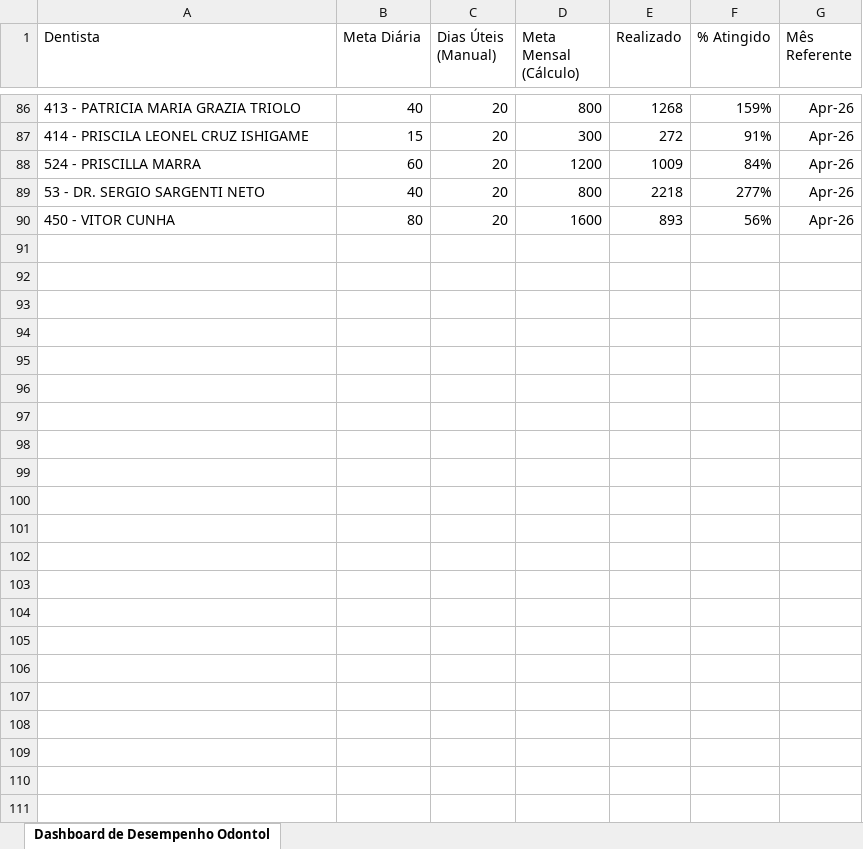
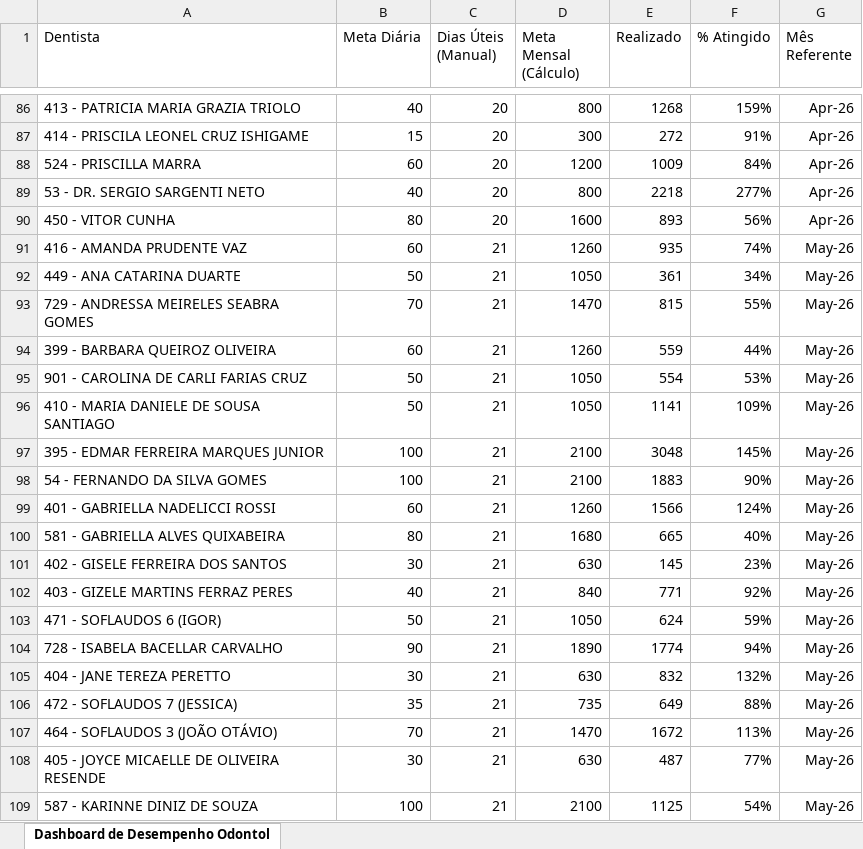
Before and after one commit to VitorNaves/Produtividade-Dentistas, an Excel workbook: Dashboard de Desempenho Odontológico.xlsx, sheet Dashboard de Desempenho Odontol, drawn as a sheet; only a part is shown, gaps mark what is left out; values as stored, in another font and other column widths than the file's, no borders; conditional formats not drawn; the diff covers the shown part only; the diff names each change by its address in the sheet, - before the commit and + after, or states it on an @@ line.

```diff
--- a/Dashboard de Desempenho Odontológico.xlsx (sheet Dashboard de Desempenho Odontol)
+++ b/Dashboard de Desempenho Odontológico.xlsx (sheet Dashboard de Desempenho Odontol)
+row 91: 416 - AMANDA PRUDENTE VAZ | 60 | 21 | 1260 | 935 | 74% | May-26
+row 92: 449 - ANA CATARINA DUARTE | 50 | 21 | 1050 | 361 | 34% | May-26
+row 93: 729 - ANDRESSA MEIRELES SEABRA GOMES | 70 | 21 | 1470 | 815 | 55% | May-26
+row 94: 399 - BARBARA QUEIROZ OLIVEIRA | 60 | 21 | 1260 | 559 | 44% | May-26
+row 95: 901 - CAROLINA DE CARLI FARIAS CRUZ | 50 | 21 | 1050 | 554 | 53% | May-26
+row 96: 410 - MARIA DANIELE DE SOUSA SANTIAGO | 50 | 21 | 1050 | 1141 | 109% | May-26
+row 97: 395 - EDMAR FERREIRA MARQUES JUNIOR | 100 | 21 | 2100 | 3048 | 145% | May-26
+row 98: 54 - FERNANDO DA SILVA GOMES | 100 | 21 | 2100 | 1883 | 90% | May-26
+row 99: 401 - GABRIELLA NADELICCI ROSSI | 60 | 21 | 1260 | 1566 | 124% | May-26
+row 100: 581 - GABRIELLA ALVES QUIXABEIRA | 80 | 21 | 1680 | 665 | 40% | May-26
+row 101: 402 - GISELE FERREIRA DOS SANTOS | 30 | 21 | 630 | 145 | 23% | May-26
+row 102: 403 - GIZELE MARTINS FERRAZ PERES | 40 | 21 | 840 | 771 | 92% | May-26
+row 103: 471 - SOFLAUDOS 6 (IGOR) | 50 | 21 | 1050 | 624 | 59% | May-26
+row 104: 728 - ISABELA BACELLAR CARVALHO | 90 | 21 | 1890 | 1774 | 94% | May-26
+row 105: 404 - JANE TEREZA PERETTO | 30 | 21 | 630 | 832 | 132% | May-26
+row 106: 472 - SOFLAUDOS 7 (JESSICA) | 35 | 21 | 735 | 649 | 88% | May-26
+row 107: 464 - SOFLAUDOS 3 (JOÃO OTÁVIO) | 70 | 21 | 1470 | 1672 | 113% | May-26
+row 108: 405 - JOYCE MICAELLE DE OLIVEIRA RESENDE | 30 | 21 | 630 | 487 | 77% | May-26
+row 109: 587 - KARINNE DINIZ DE SOUZA | 100 | 21 | 2100 | 1125 | 54% | May-26
```
Also changed, not shown: 13 added rows elsewhere in this sheet, 1 other file.
